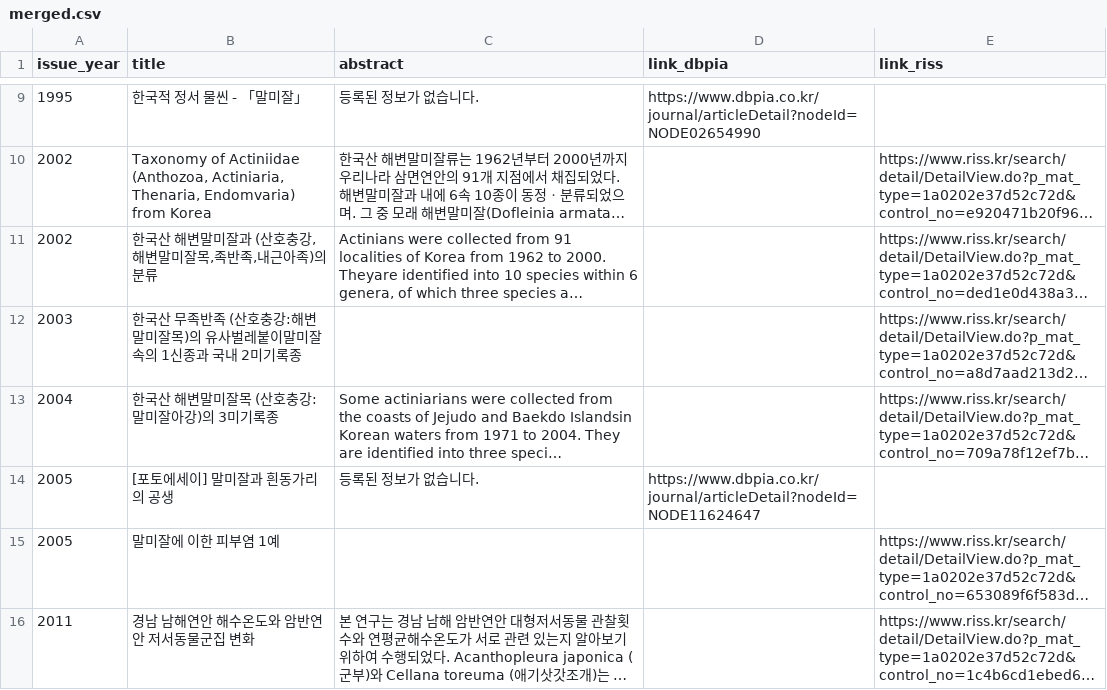
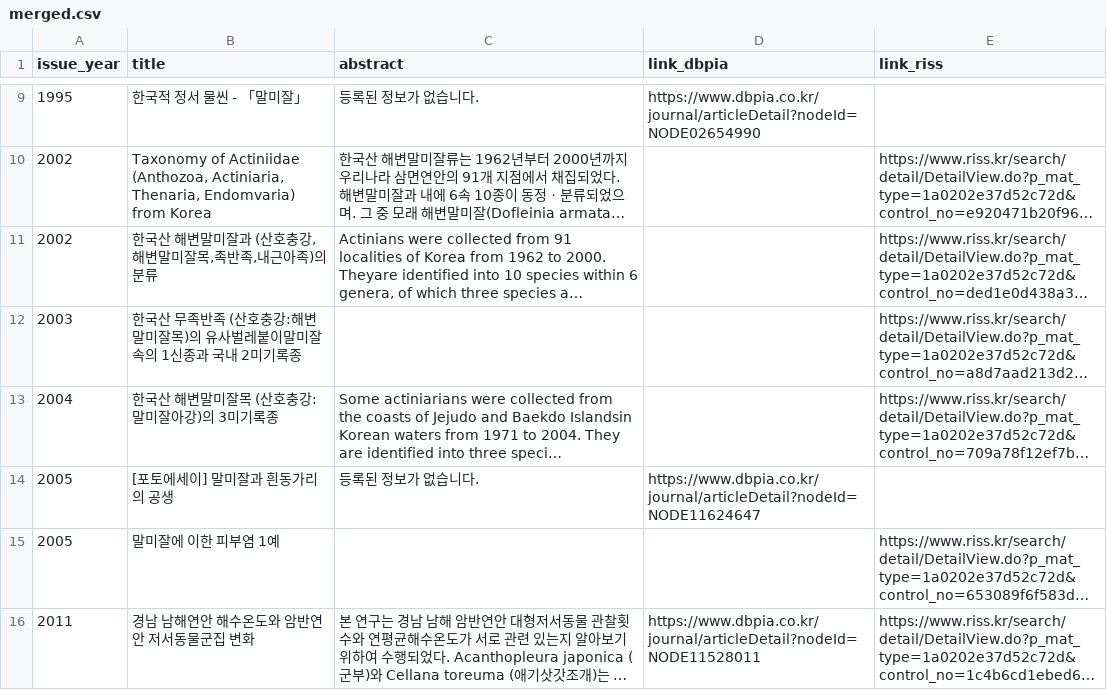
Before and after one commit to kbs-kbs/2025-1-NLP-Crawler, a CSV file: csv/merged.csv, drawn as a sheet; only a part is shown, gaps mark what is left out; long unchanged cells end in …; the diff covers the shown part only; the diff names each change by its address in the sheet, - before the commit and + after, or states it on an @@ line.

```diff
--- a/csv/merged.csv
+++ b/csv/merged.csv
-D16 (link_dbpia): (empty)
+D16 (link_dbpia): https://www.dbpia.co.kr/journal/articleDetail?nodeId=NODE11528011
```
Also changed, not shown: 1 removed row elsewhere in this file, 10 other files.
